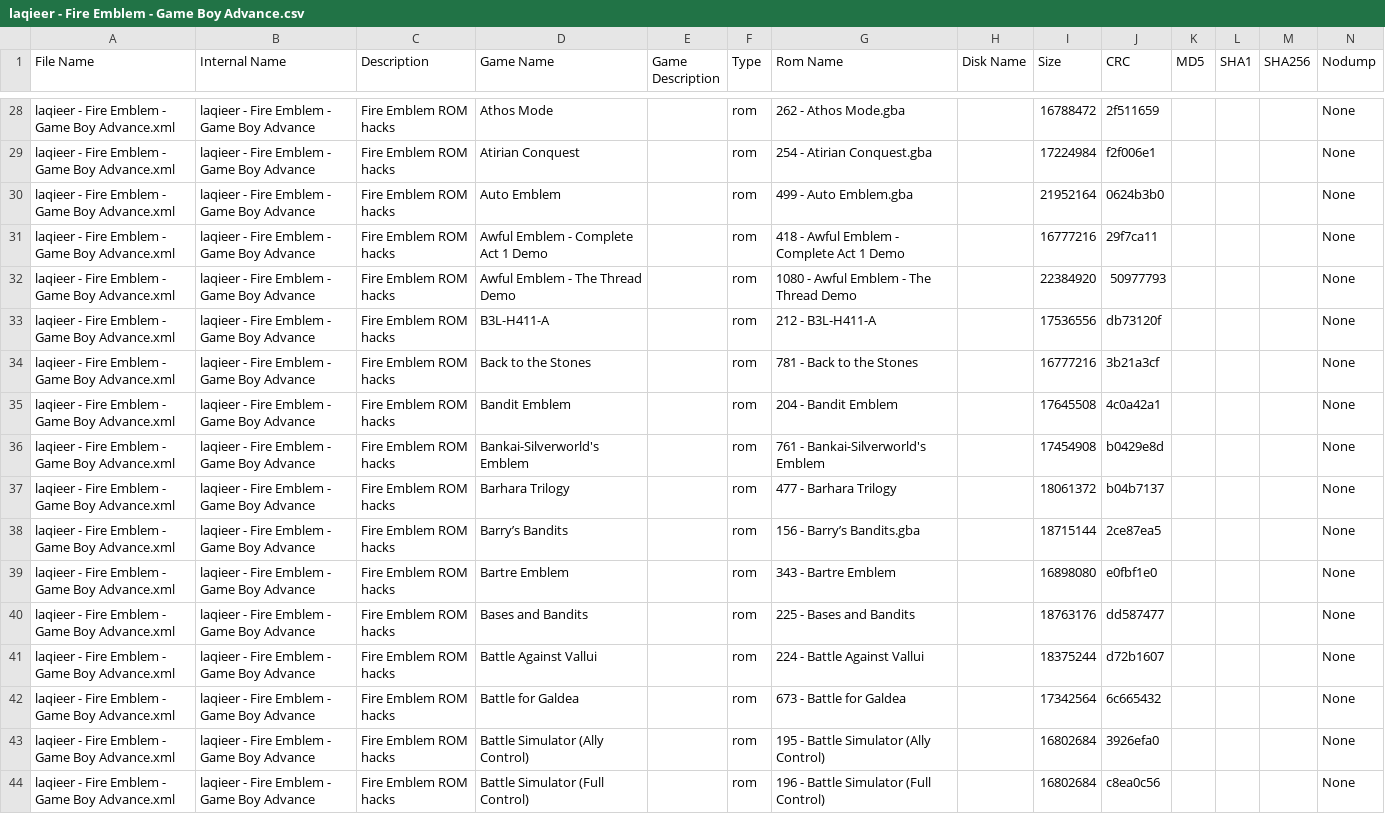
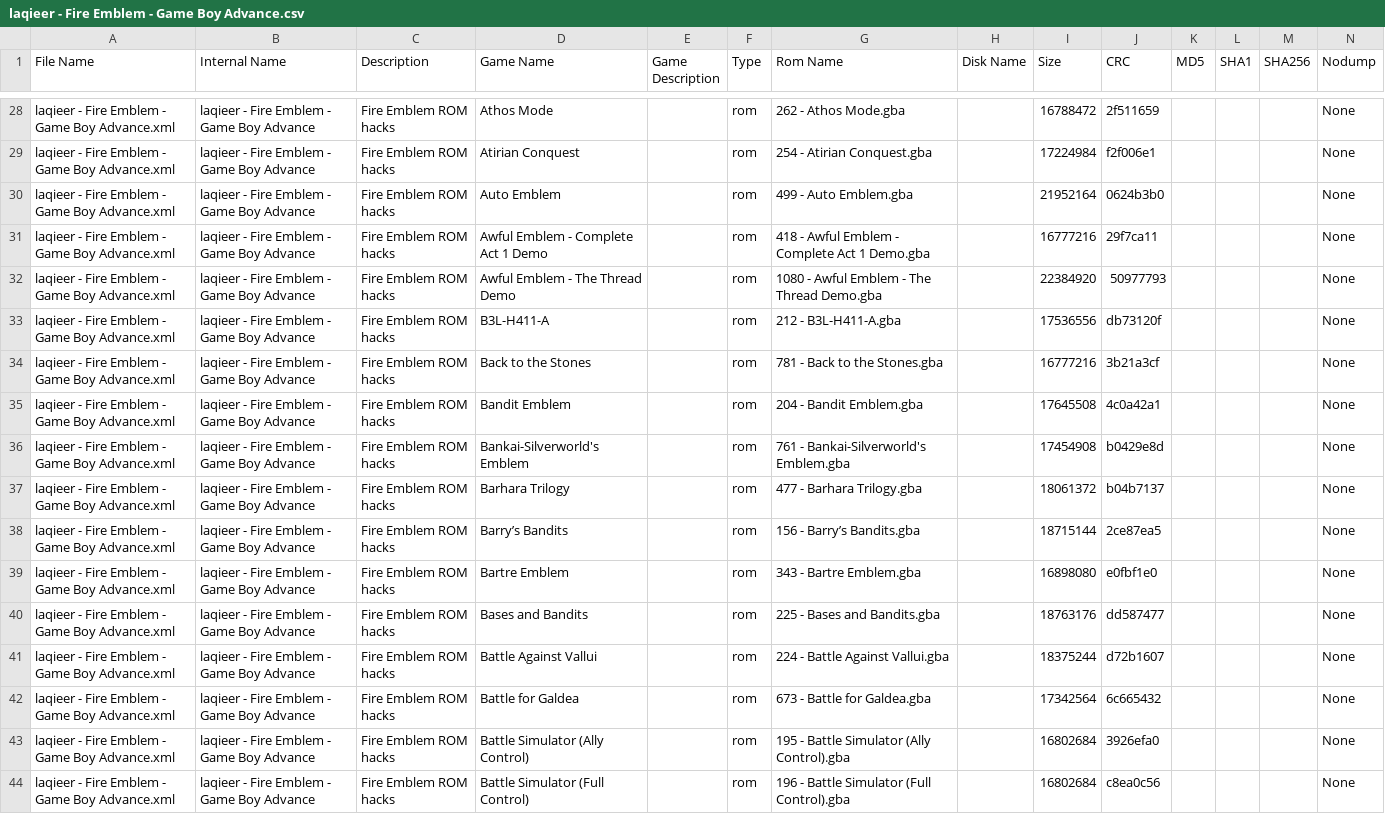
Before and after one commit to laqieer/FE-ROM-Hack-Database, a CSV file: DATs/laqieer - Fire Emblem - Game Boy Advance.csv, drawn as a sheet; only a part is shown, gaps mark what is left out; the diff covers the shown part only; the diff names each change by its address in the sheet, - before the commit and + after, or states it on an @@ line.

```diff
--- a/DATs/laqieer - Fire Emblem - Game Boy Advance.csv
+++ b/DATs/laqieer - Fire Emblem - Game Boy Advance.csv
-G31 (Rom Name): 418 - Awful Emblem - Complete Act 1 Demo
+G31 (Rom Name): 418 - Awful Emblem - Complete Act 1 Demo.gba
-G32 (Rom Name): 1080 - Awful Emblem - The Thread Demo
+G32 (Rom Name): 1080 - Awful Emblem - The Thread Demo.gba
-G33 (Rom Name): 212 - B3L-H411-A
+G33 (Rom Name): 212 - B3L-H411-A.gba
-G34 (Rom Name): 781 - Back to the Stones
+G34 (Rom Name): 781 - Back to the Stones.gba
-G35 (Rom Name): 204 - Bandit Emblem
+G35 (Rom Name): 204 - Bandit Emblem.gba
-G36 (Rom Name): 761 - Bankai-Silverworld's Emblem
+G36 (Rom Name): 761 - Bankai-Silverworld's Emblem.gba
-G37 (Rom Name): 477 - Barhara Trilogy
+G37 (Rom Name): 477 - Barhara Trilogy.gba
-G39 (Rom Name): 343 - Bartre Emblem
+G39 (Rom Name): 343 - Bartre Emblem.gba
-G40 (Rom Name): 225 - Bases and Bandits
+G40 (Rom Name): 225 - Bases and Bandits.gba
-G41 (Rom Name): 224 - Battle Against Vallui
+G41 (Rom Name): 224 - Battle Against Vallui.gba
-G42 (Rom Name): 673 - Battle for Galdea
+G42 (Rom Name): 673 - Battle for Galdea.gba
-G43 (Rom Name): 195 - Battle Simulator (Ally Control)
+G43 (Rom Name): 195 - Battle Simulator (Ally Control).gba
-G44 (Rom Name): 196 - Battle Simulator (Full Control)
+G44 (Rom Name): 196 - Battle Simulator (Full Control).gba
```
Also changed, not shown: 3 added rows and 150 edited cells elsewhere in this file, DATs/laqieer - Fire Emblem - Game Boy Advance.tsv, Excel/ROMs.csv, 31 other files.
